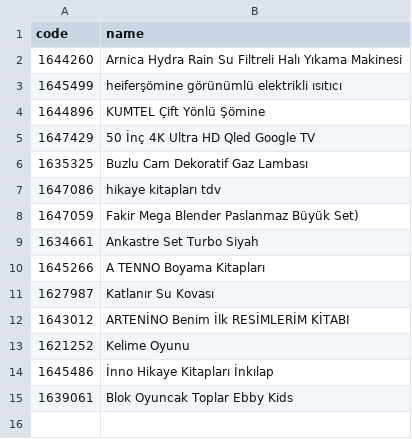
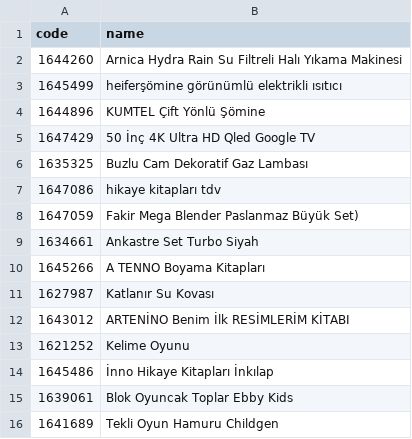
Before and after one commit to deimnegric/bimkod, a CSV file: pipeline/catalog_source/corrections.csv, drawn as a sheet.

Commit message:
Admin: 1641689 düzeltmesi eklendi

```diff
--- a/pipeline/catalog_source/corrections.csv
+++ b/pipeline/catalog_source/corrections.csv
@@ -15 +15,2 @@ code,name
 1639061,Blok Oyuncak Toplar Ebby Kids
+1641689,Tekli Oyun Hamuru Childgen
```
